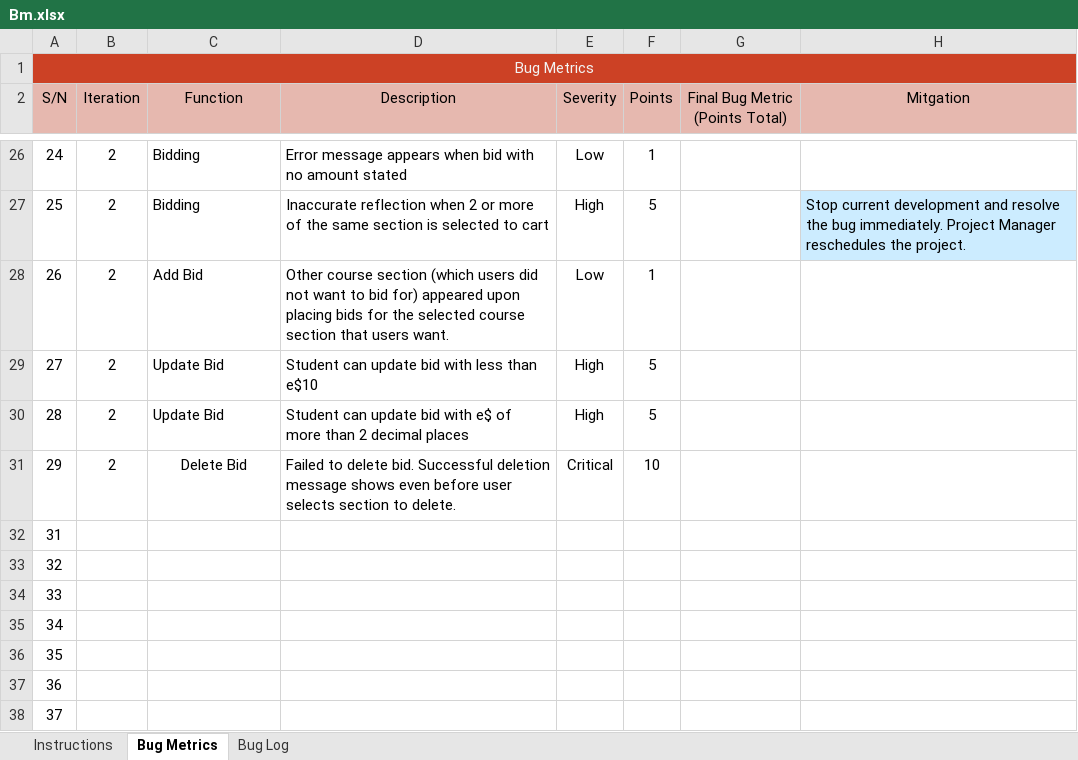
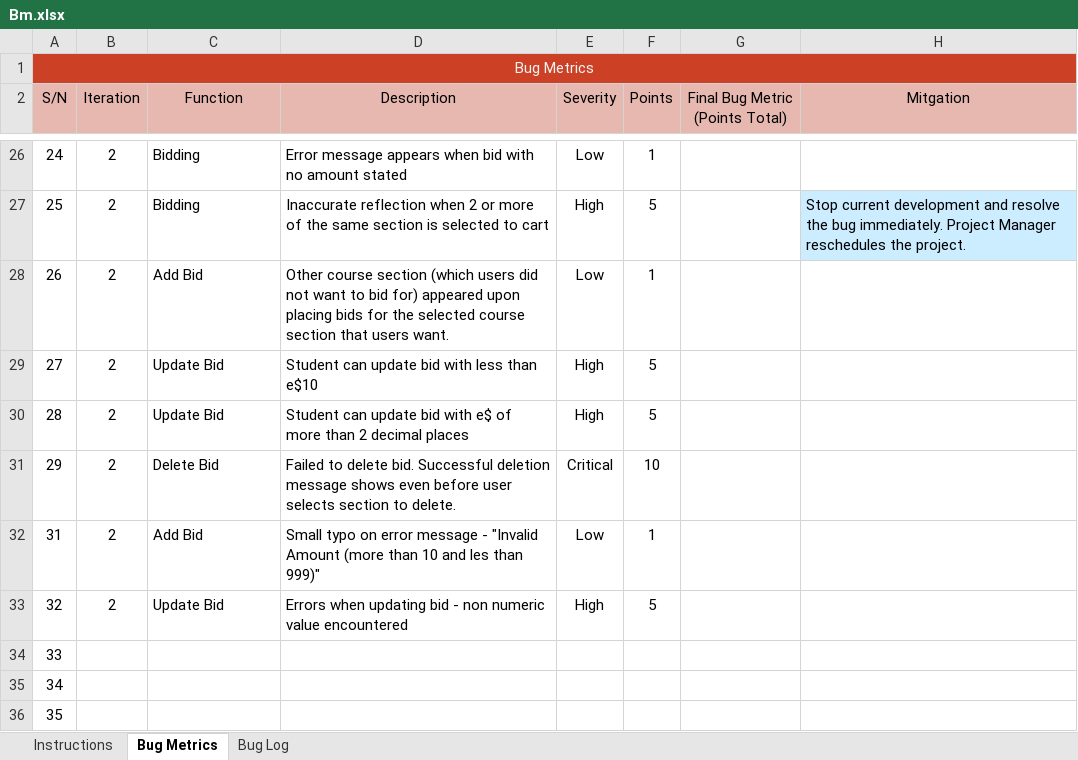
Before and after one commit to xbloh/Online-Course-Bidding-System-, an Excel workbook: metrics/Bm.xlsx, sheet Bug Metrics, drawn as a sheet; only a part is shown, gaps mark what is left out; the shorter side is filled out with more unchanged rows; values as stored, in another font and other column widths than the file's, no borders; conditional formats not drawn; the diff names each change by its address in the sheet, - before the commit and + after, or states it on an @@ line.

Commit message:
Include bugs found when testing
Small typo on error message and update bid function

```diff
--- a/metrics/Bm.xlsx (sheet Bug Metrics)
+++ b/metrics/Bm.xlsx (sheet Bug Metrics)
-C31 alignment: center
+C31 alignment: left
-B32:B33 (Iteration): (empty)
+B32:B33 (Iteration): 2
-C32 (Function): (empty)
+C32 (Function): Add Bid
-D32 (Description): (empty)
+D32 (Description): Small typo on error message - "Invalid Amount (more than 10 and les than 999)"
-E32 (Severity): (empty)
+E32 (Severity): Low
-F32 (Points): (empty)
+F32 (Points): 1
-C33 (Function): (empty)
+C33 (Function): Update Bid
-D33 (Description): (empty)
+D33 (Description): Errors when updating bid - non numeric value encountered
-E33 (Severity): (empty)
+E33 (Severity): High
-F33 (Points): (empty)
+F33 (Points): 5
```
Also changed, not shown: sheet Bug Log.
